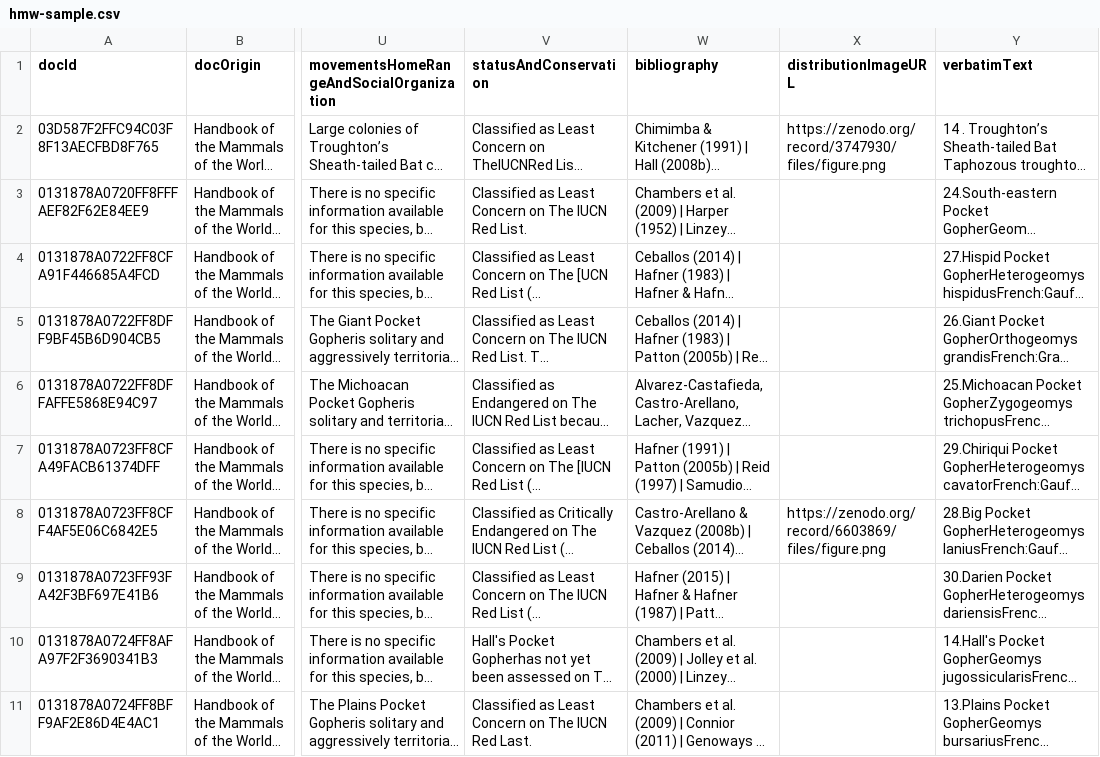
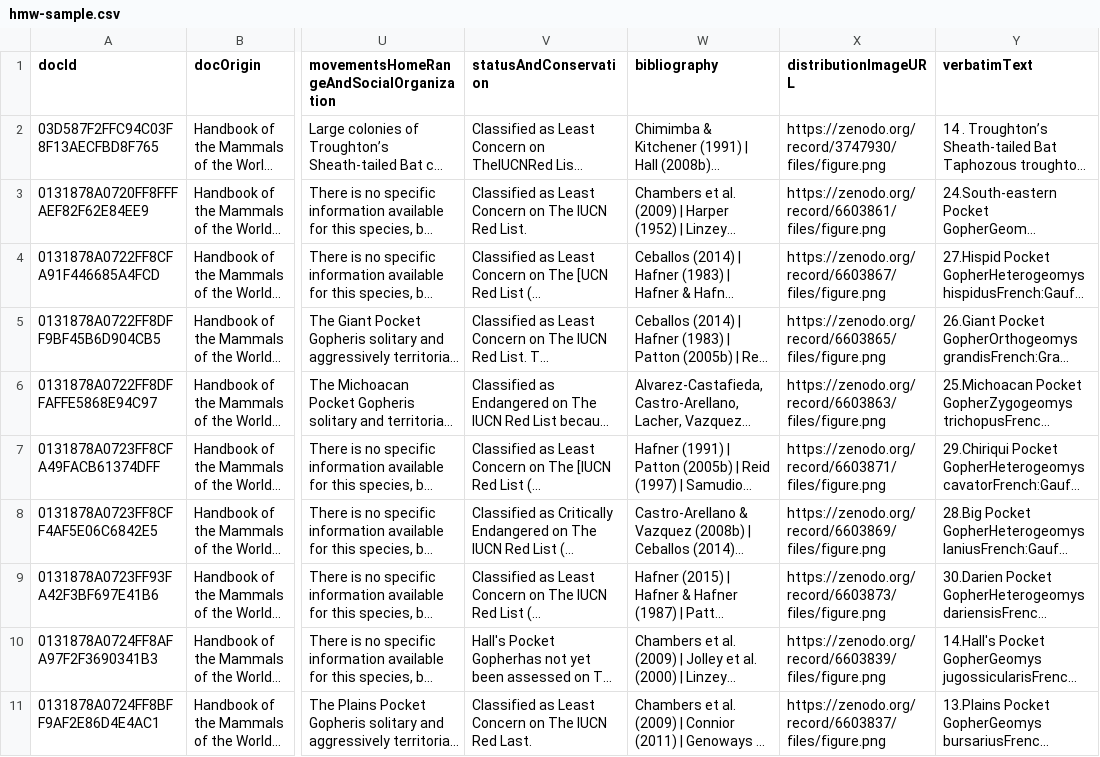
Before and after one commit to jhpoelen/hmw, a CSV file: hmw-sample.csv, drawn as a sheet; only a part is shown, gaps mark what is left out; long unchanged cells end in …; the diff names each change by its address in the sheet, - before the commit and + after, or states it on an @@ line.

Commit message:
tweak preston after https://github.com/bio-guoda/preston/commit/6ddb5b045806c45d3412b18f70d21d597f7f0b6a to include more distribution map PNGs

```diff
--- a/hmw-sample.csv
+++ b/hmw-sample.csv
-X3 (distributionImageURL): (empty)
+X3 (distributionImageURL): https://zenodo.org/record/6603861/files/figure.png
-X4 (distributionImageURL): (empty)
+X4 (distributionImageURL): https://zenodo.org/record/6603867/files/figure.png
-X5 (distributionImageURL): (empty)
+X5 (distributionImageURL): https://zenodo.org/record/6603865/files/figure.png
-X6 (distributionImageURL): (empty)
+X6 (distributionImageURL): https://zenodo.org/record/6603863/files/figure.png
-X7 (distributionImageURL): (empty)
+X7 (distributionImageURL): https://zenodo.org/record/6603871/files/figure.png
-X9 (distributionImageURL): (empty)
+X9 (distributionImageURL): https://zenodo.org/record/6603873/files/figure.png
-X10 (distributionImageURL): (empty)
+X10 (distributionImageURL): https://zenodo.org/record/6603839/files/figure.png
-X11 (distributionImageURL): (empty)
+X11 (distributionImageURL): https://zenodo.org/record/6603837/files/figure.png
```
Also changed, not shown: 3 other files.
